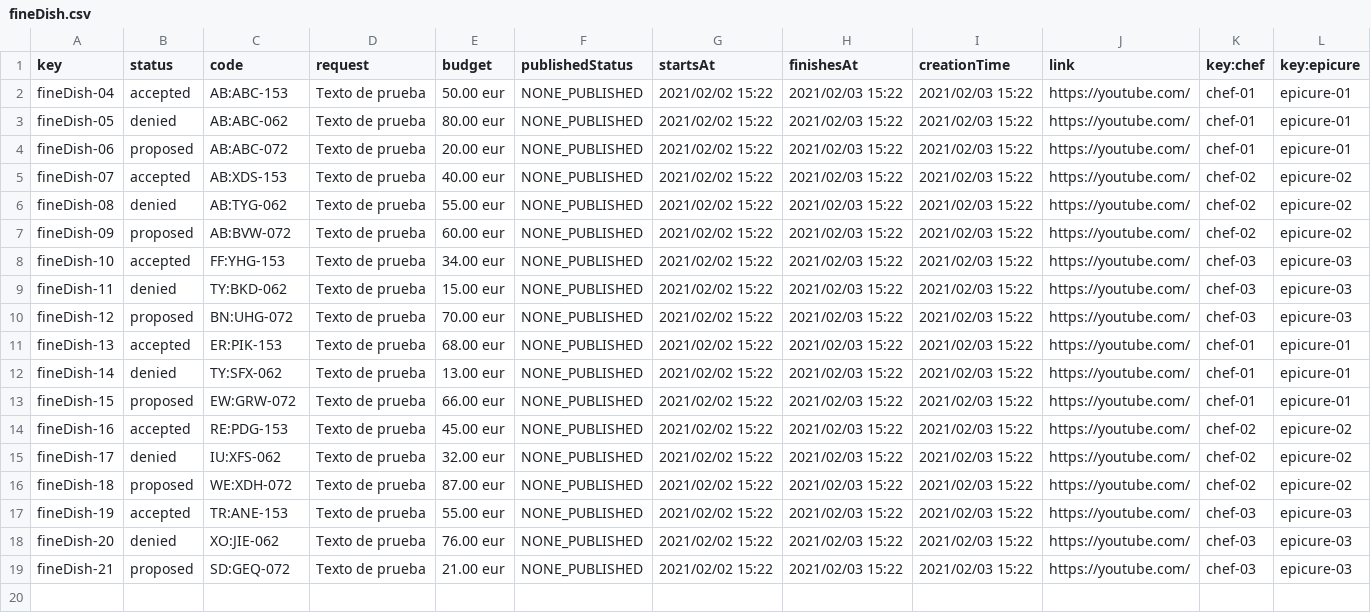
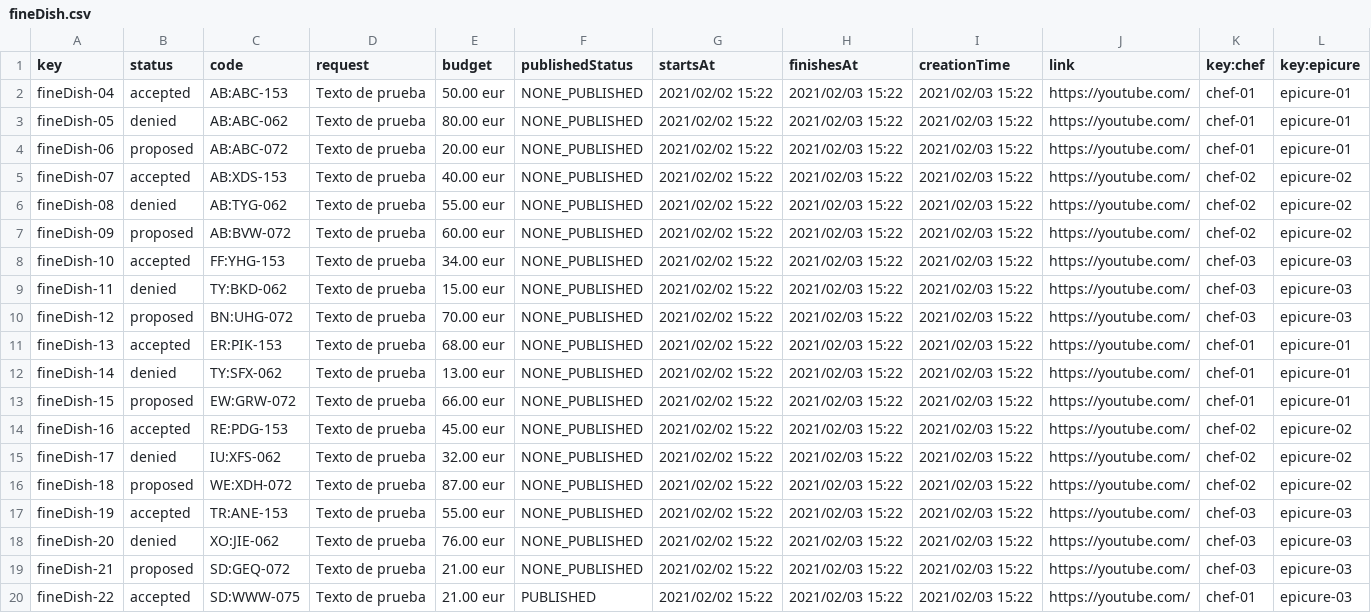
Before and after one commit to elmodo10/cc_septiembre_elomordom, a CSV file: src/main/webapp/WEB-INF/resources/sample-data/fineDish.csv, drawn as a sheet.

```diff
--- a/src/main/webapp/WEB-INF/resources/sample-data/fineDish.csv
+++ b/src/main/webapp/WEB-INF/resources/sample-data/fineDish.csv
@@ -19 +19,2 @@ fineDish-20,denied,XO:JIE-062,Texto de prueba,76.00 eur,NONE_PUBLISHED,2021/02/0
 fineDish-21,proposed,SD:GEQ-072,Texto de prueba,21.00 eur,NONE_PUBLISHED,2021/02/02 15:22,2021/02/03 15:22,2021/02/03 15:22,https://youtube.com/,chef-03,epicure-03
+fineDish-22,accepted,SD:WWW-075,Texto de prueba,21.00 eur,PUBLISHED,2021/02/02 15:22,2021/02/03 15:22,2021/02/03 15:22,https://youtube.com/,chef-01,epicure-03
```
Also changed, not shown: src/main/webapp/WEB-INF/resources/initial-data/fineDish.csv, src/main/webapp/WEB-INF/resources/sample-data/memorandum.csv, 19 other files.
